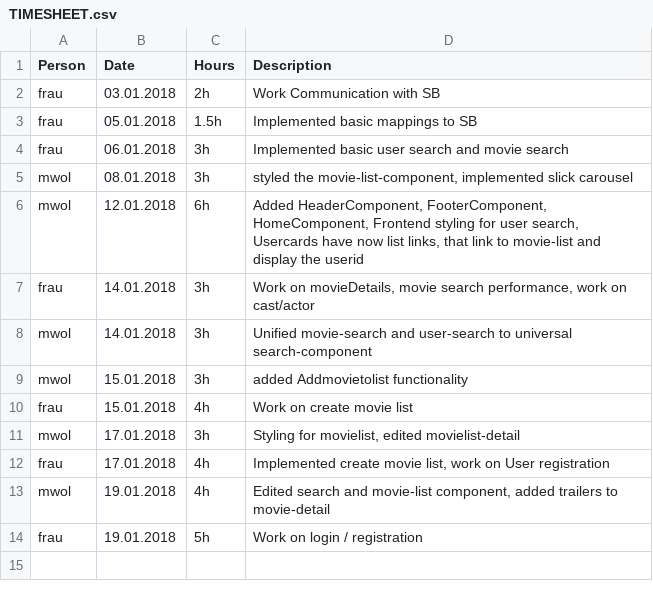
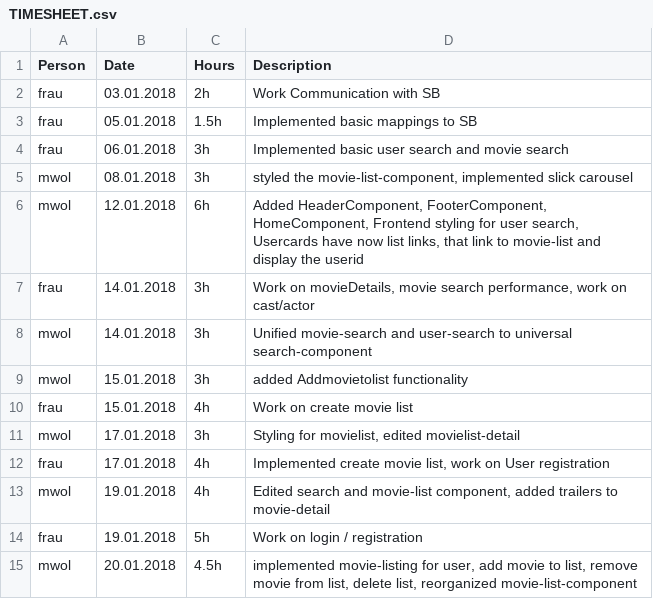
Before and after one commit to MrOrange1992/SWENGular, a CSV file: TIMESHEET.csv, drawn as a sheet; the diff names each change by its address in the sheet, - before the commit and + after, or states it on an @@ line.

Commit message:
implemented movie-listing for user, add movie to list, remove movie from list, delete list, reorganized movie-list-component

```diff
--- a/TIMESHEET.csv
+++ b/TIMESHEET.csv
+row 15: mwol | 20.01.2018 | 4.5h | implemented movie-listing for user, add movie to list, remove movie from list, delete list, reorganized movie-list-component
```
Also changed, not shown: 14 other files.
